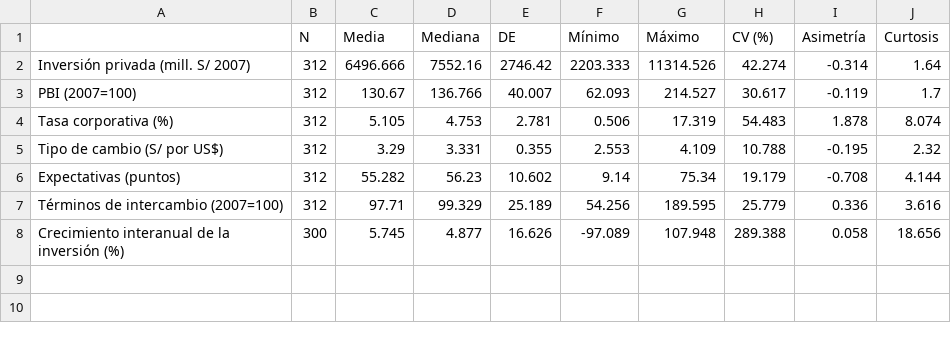
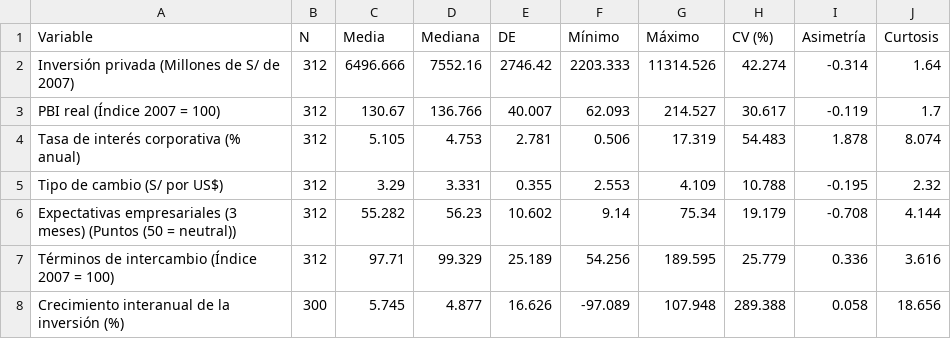
Before and after one commit to YOMARSORAS/SORAS-Determinantes-macroeconomicos-de-la-inversion-privada-en-el-Peru, a CSV file: salidas/tabla2_descriptivos.csv, drawn as a sheet.

Commit message:
Análisis empírico ARDL-ECM con 6 tablas y 11 figuras (estadística descriptiva, raíz unitaria, bounds test, multiplicadores, diagnóstico y VAN)

```diff
--- a/salidas/tabla2_descriptivos.csv
+++ b/salidas/tabla2_descriptivos.csv
@@ -1,8 +1,8 @@
-,N,Media,Mediana,DE,Mínimo,Máximo,CV (%),Asimetría,Curtosis
-Inversión privada (mill. S/ 2007),312,6496.666,7552.16,2746.42,2203.333,11314.526,42.274,-0.314,1.64
-PBI (2007=100),312,130.67,136.766,40.007,62.093,214.527,30.617,-0.119,1.7
-Tasa corporativa (%),312,5.105,4.753,2.781,0.506,17.319,54.483,1.878,8.074
+Variable,N,Media,Mediana,DE,Mínimo,Máximo,CV (%),Asimetría,Curtosis
+Inversión privada (Millones de S/ de 2007),312,6496.666,7552.16,2746.42,2203.333,11314.526,42.274,-0.314,1.64
+PBI real (Índice 2007 = 100),312,130.67,136.766,40.007,62.093,214.527,30.617,-0.119,1.7
+Tasa de interés corporativa (% anual),312,5.105,4.753,2.781,0.506,17.319,54.483,1.878,8.074
 Tipo de cambio (S/ por US$),312,3.29,3.331,0.355,2.553,4.109,10.788,-0.195,2.32
-Expectativas (puntos),312,55.282,56.23,10.602,9.14,75.34,19.179,-0.708,4.144
-Términos de intercambio (2007=100),312,97.71,99.329,25.189,54.256,189.595,25.779,0.336,3.616
+Expectativas empresariales (3 meses) (Puntos (50 = neutral)),312,55.282,56.23,10.602,9.14,75.34,19.179,-0.708,4.144
+Términos de intercambio (Índice 2007 = 100),312,97.71,99.329,25.189,54.256,189.595,25.779,0.336,3.616
 Crecimiento interanual de la inversión (%),300,5.745,4.877,16.626,-97.089,107.948,289.388,0.058,18.656
```
Also changed, not shown: salidas/tabla3_correlaciones.csv, 38 other files.
